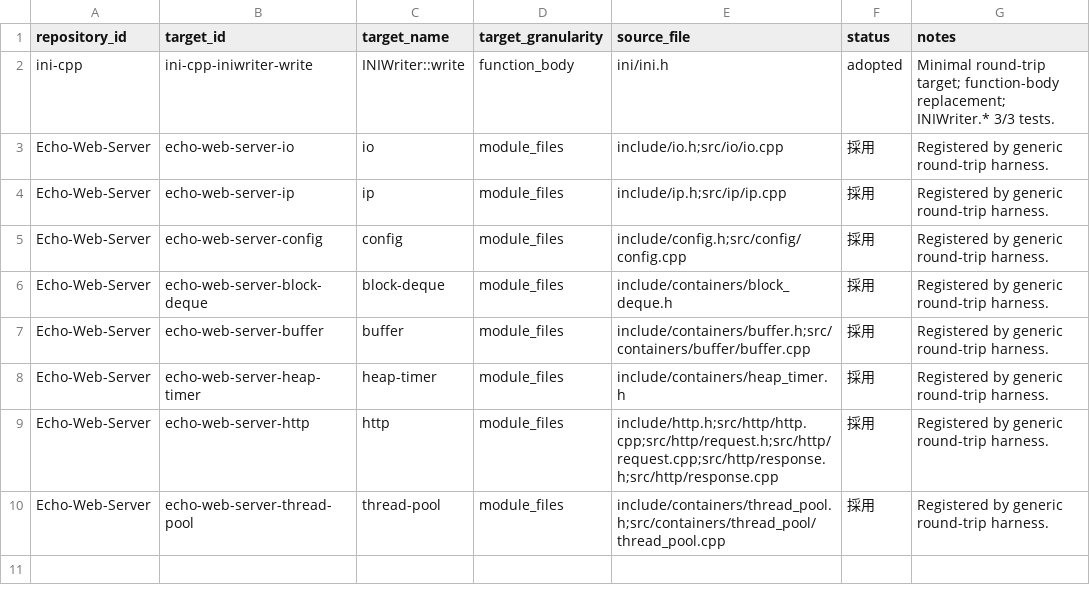
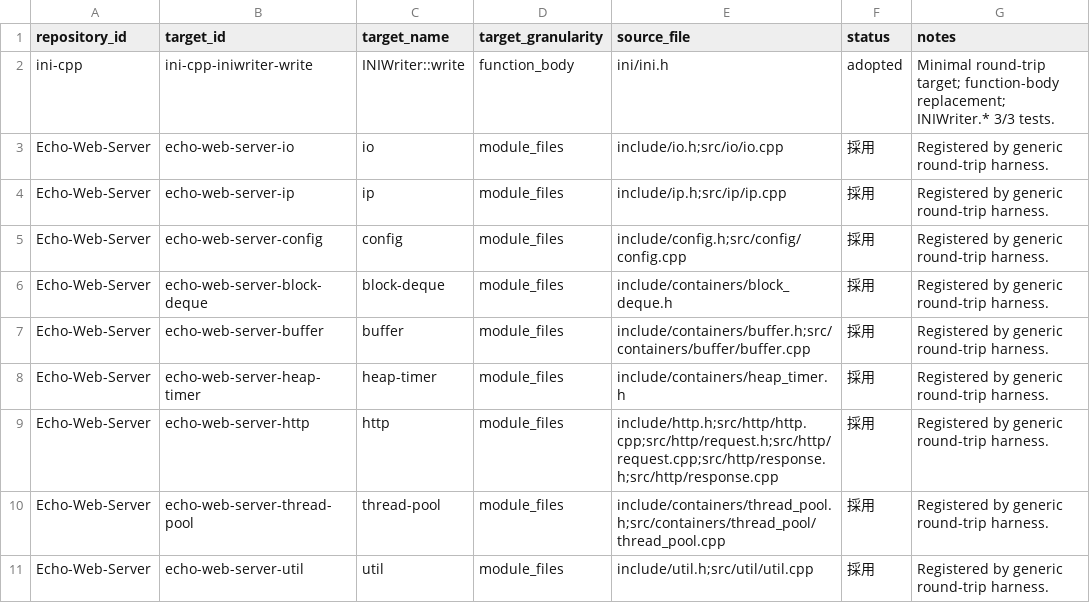
Before and after one commit to IchinaZiru/cpp-design-dataset, a CSV file: manifests/targets.csv, drawn as a sheet; the diff names each change by its address in the sheet, - before the commit and + after, or states it on an @@ line.

```diff
--- a/manifests/targets.csv
+++ b/manifests/targets.csv
+row 11: Echo-Web-Server | echo-web-server-util | util | module_files | include/util.h;src/util/util.cpp | 採用 | Registered by generic round-trip harness.
```
Also changed, not shown: manifests/runs.csv, 24 other files.
